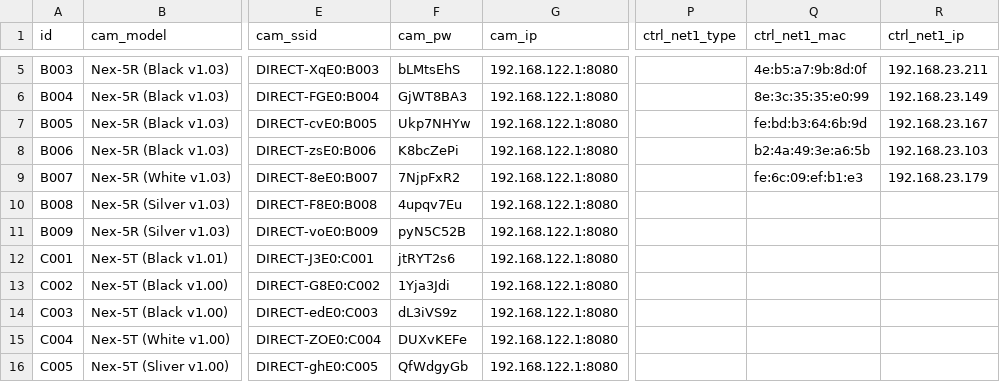
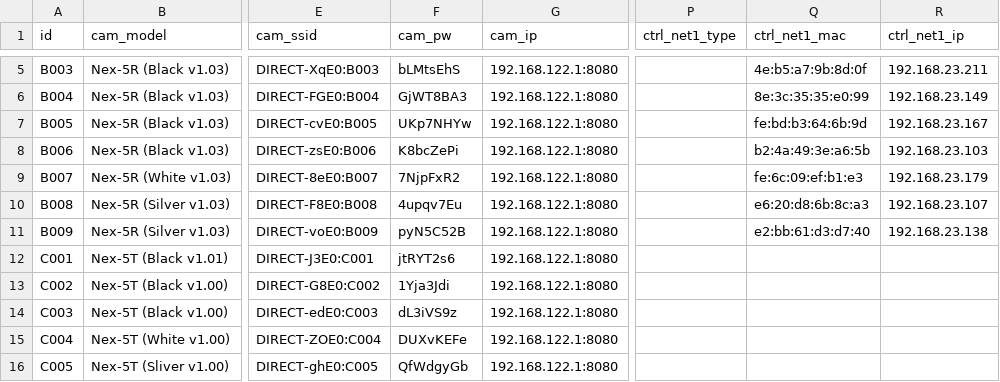
Before and after one commit to liuaddie/vfx_cams, a CSV file: app/device.csv, drawn as a sheet; only a part is shown, gaps mark what is left out; the diff names each change by its address in the sheet, - before the commit and + after, or states it on an @@ line.

```diff
--- a/app/device.csv
+++ b/app/device.csv
-F7 (cam_pw): Ukp7NHYw
+F7 (cam_pw): UKp7NHYw
-Q10 (ctrl_net1_mac): (empty)
+Q10 (ctrl_net1_mac): e6:20:d8:6b:8c:a3
-R10 (ctrl_net1_ip): (empty)
+R10 (ctrl_net1_ip): 192.168.23.107
-Q11 (ctrl_net1_mac): (empty)
+Q11 (ctrl_net1_mac): e2:bb:61:d3:d7:40
-R11 (ctrl_net1_ip): (empty)
+R11 (ctrl_net1_ip): 192.168.23.138
```
Also changed, not shown: 3 other files.
